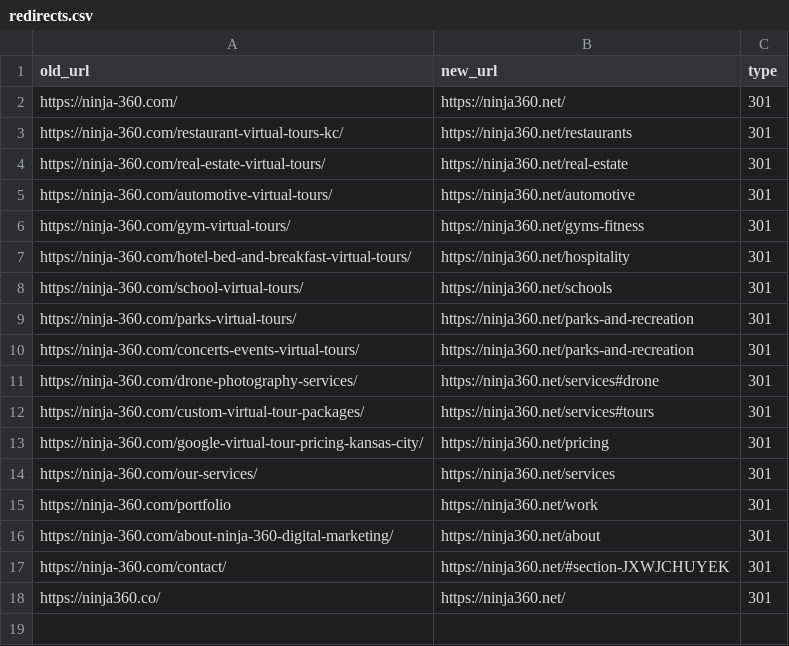
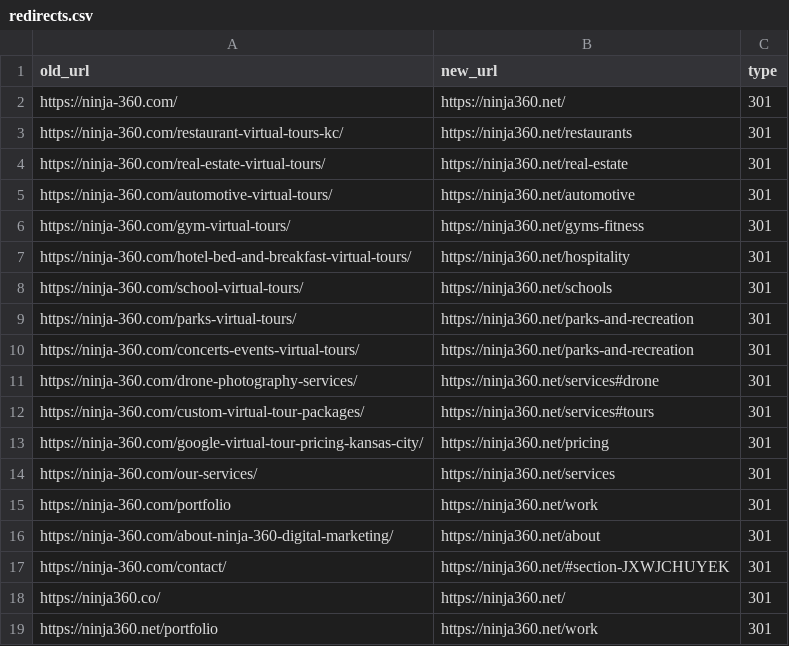
Before and after one commit to Tetep/ninja360-site, a CSV file: data/redirects.csv, drawn as a sheet.

```diff
--- a/data/redirects.csv
+++ b/data/redirects.csv
@@ -18 +18,2 @@ https://ninja-360.com/contact/,https://ninja360.net/#section-JXWJCHUYEK,301
 https://ninja360.co/,https://ninja360.net/,301
+https://ninja360.net/portfolio,https://ninja360.net/work,301
```
